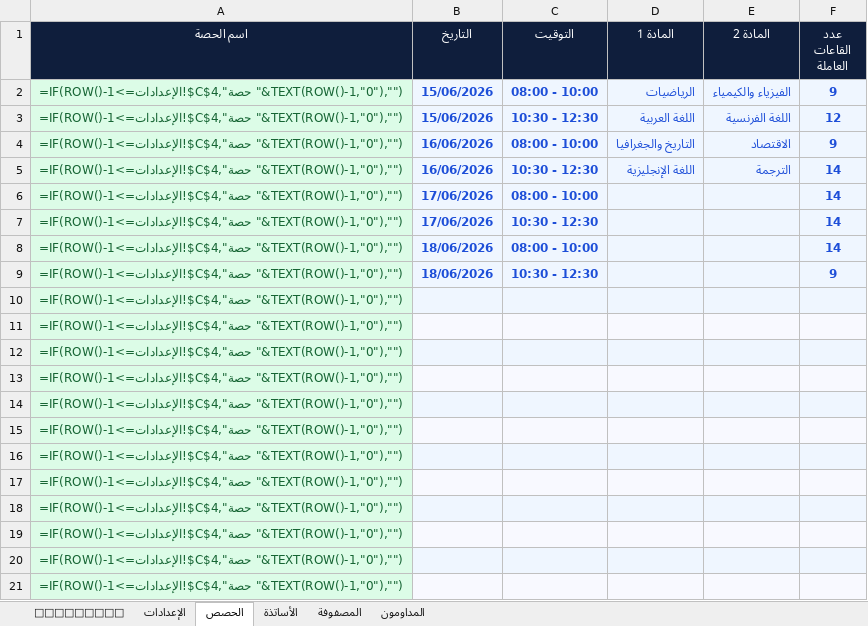
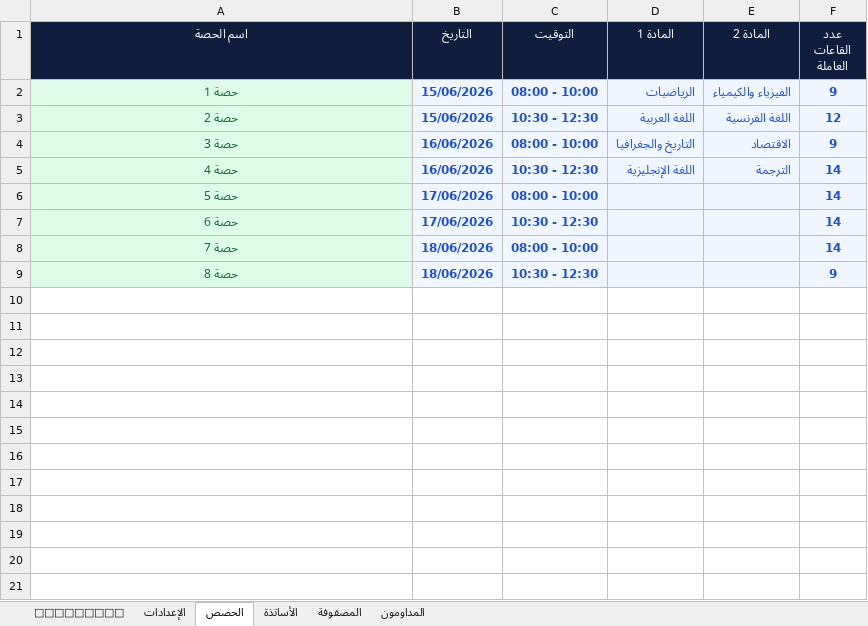
Before and after one commit to zaidlk/examscheduler, an Excel workbook: قالب_جدول_المراقبة.xlsx, sheet الحصص, drawn as a sheet; values as stored, in another font and other column widths than the file's, no borders; formulas without a stored value are shown as written; the diff names each change by its address in the sheet, - before the commit and + after, or states it on an @@ line.

```diff
--- a/قالب_جدول_المراقبة.xlsx (sheet الحصص)
+++ b/قالب_جدول_المراقبة.xlsx (sheet الحصص)
-A2 (اسم الحصة): =IF(ROW()-1<=الإعدادات!$C$4,"حصة "&TEXT(ROW()-1,"0"),"")
+A2 (اسم الحصة): حصة 1
-A3 (اسم الحصة): =IF(ROW()-1<=الإعدادات!$C$4,"حصة "&TEXT(ROW()-1,"0"),"")
+A3 (اسم الحصة): حصة 2
-A4 (اسم الحصة): =IF(ROW()-1<=الإعدادات!$C$4,"حصة "&TEXT(ROW()-1,"0"),"")
+A4 (اسم الحصة): حصة 3
-A5 (اسم الحصة): =IF(ROW()-1<=الإعدادات!$C$4,"حصة "&TEXT(ROW()-1,"0"),"")
+A5 (اسم الحصة): حصة 4
-A6 (اسم الحصة): =IF(ROW()-1<=الإعدادات!$C$4,"حصة "&TEXT(ROW()-1,"0"),"")
+A6 (اسم الحصة): حصة 5
-A7 (اسم الحصة): =IF(ROW()-1<=الإعدادات!$C$4,"حصة "&TEXT(ROW()-1,"0"),"")
+A7 (اسم الحصة): حصة 6
-A8 (اسم الحصة): =IF(ROW()-1<=الإعدادات!$C$4,"حصة "&TEXT(ROW()-1,"0"),"")
+A8 (اسم الحصة): حصة 7
-A9 (اسم الحصة): =IF(ROW()-1<=الإعدادات!$C$4,"حصة "&TEXT(ROW()-1,"0"),"")
+A9 (اسم الحصة): حصة 8
-row 10: =IF(ROW()-1<=الإعدادات!$C$4,"حصة "&TEXT(ROW()-1,"0"),"")
-row 11: =IF(ROW()-1<=الإعدادات!$C$4,"حصة "&TEXT(ROW()-1,"0"),"")
-row 12: =IF(ROW()-1<=الإعدادات!$C$4,"حصة "&TEXT(ROW()-1,"0"),"")
-row 13: =IF(ROW()-1<=الإعدادات!$C$4,"حصة "&TEXT(ROW()-1,"0"),"")
-row 14: =IF(ROW()-1<=الإعدادات!$C$4,"حصة "&TEXT(ROW()-1,"0"),"")
-row 15: =IF(ROW()-1<=الإعدادات!$C$4,"حصة "&TEXT(ROW()-1,"0"),"")
-row 16: =IF(ROW()-1<=الإعدادات!$C$4,"حصة "&TEXT(ROW()-1,"0"),"")
-row 17: =IF(ROW()-1<=الإعدادات!$C$4,"حصة "&TEXT(ROW()-1,"0"),"")
-row 18: =IF(ROW()-1<=الإعدادات!$C$4,"حصة "&TEXT(ROW()-1,"0"),"")
-row 19: =IF(ROW()-1<=الإعدادات!$C$4,"حصة "&TEXT(ROW()-1,"0"),"")
-row 20: =IF(ROW()-1<=الإعدادات!$C$4,"حصة "&TEXT(ROW()-1,"0"),"")
-row 21: =IF(ROW()-1<=الإعدادات!$C$4,"حصة "&TEXT(ROW()-1,"0"),"")
```
Also changed, not shown: sheet المصفوفة, sheet الأساتذة, sheet المداومون, sheet الإعدادات, formulas that keep their value.
